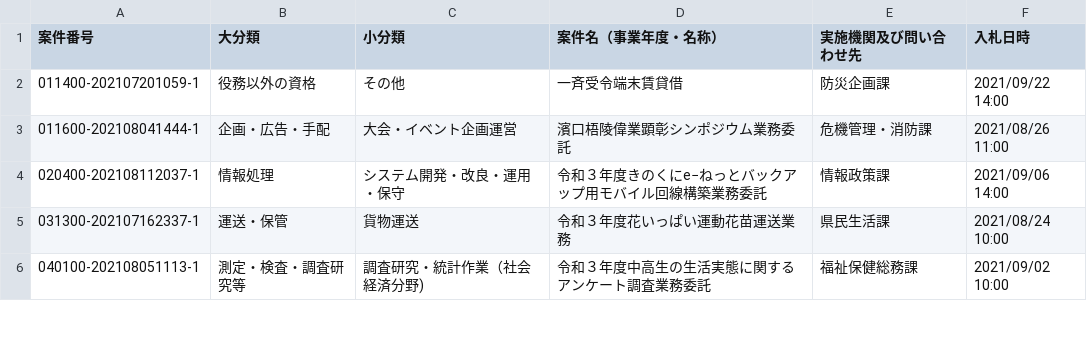
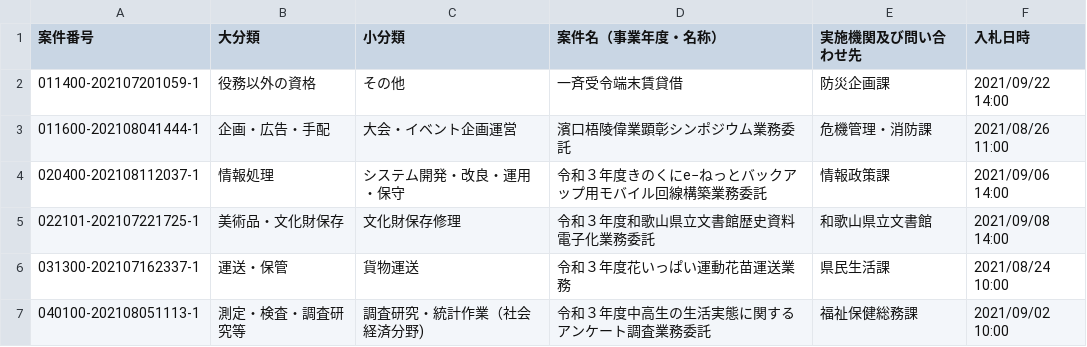
Before and after one commit to wakayama-pref-org/services-procurement-bid--estimate--information_general-competitive-bidding-conditionally, a CSV file: csv/services-procurement-bid--estimate--information_general-competitive-bidding-conditionally.csv, drawn as a sheet; only a part is shown; the diff names each change by its address in the sheet, - before the commit and + after, or states it on an @@ line.

```diff
--- a/csv/services-procurement-bid--estimate--information_general-competitive-bidding-conditionally.csv
+++ b/csv/services-procurement-bid--estimate--information_general-competitive-bidding-conditionally.csv
+row 5: 022101-202107221725-1 | 美術品・文化財保存 | 文化財保存修理 | 令和３年度和歌山県立文書館歴史資料電子化業務委託 | 和歌山県立文書館 | 2021/09/08 14:00
```
Also changed, not shown: 1 other file.
